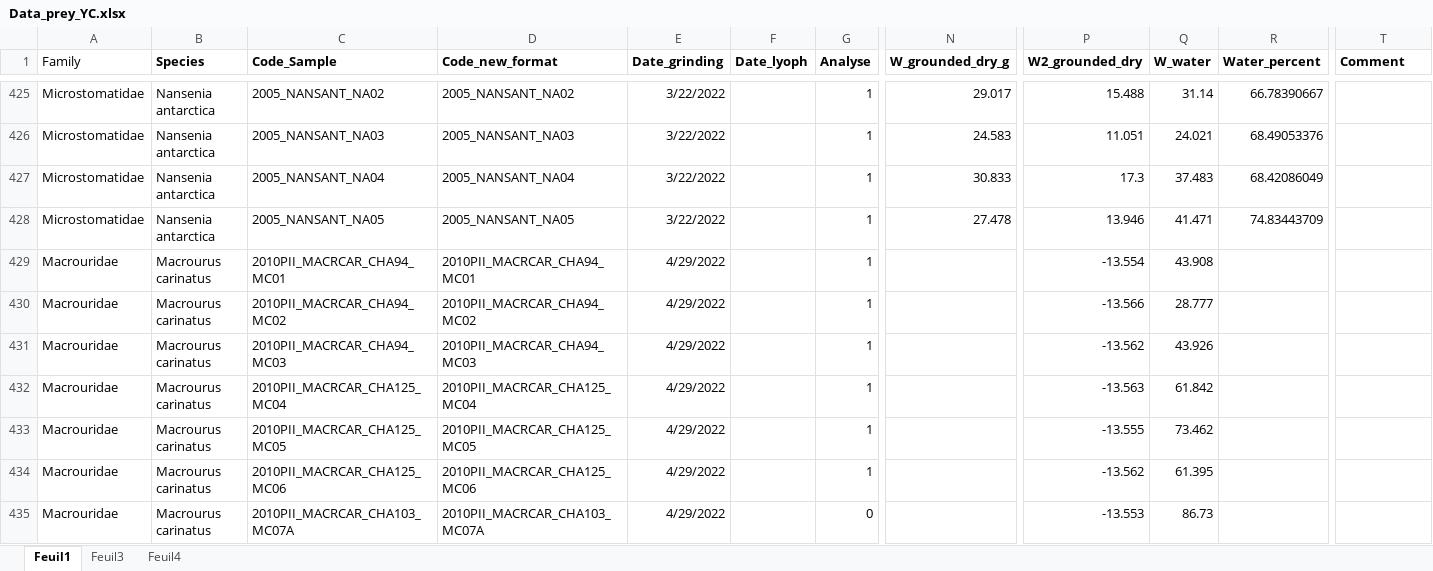
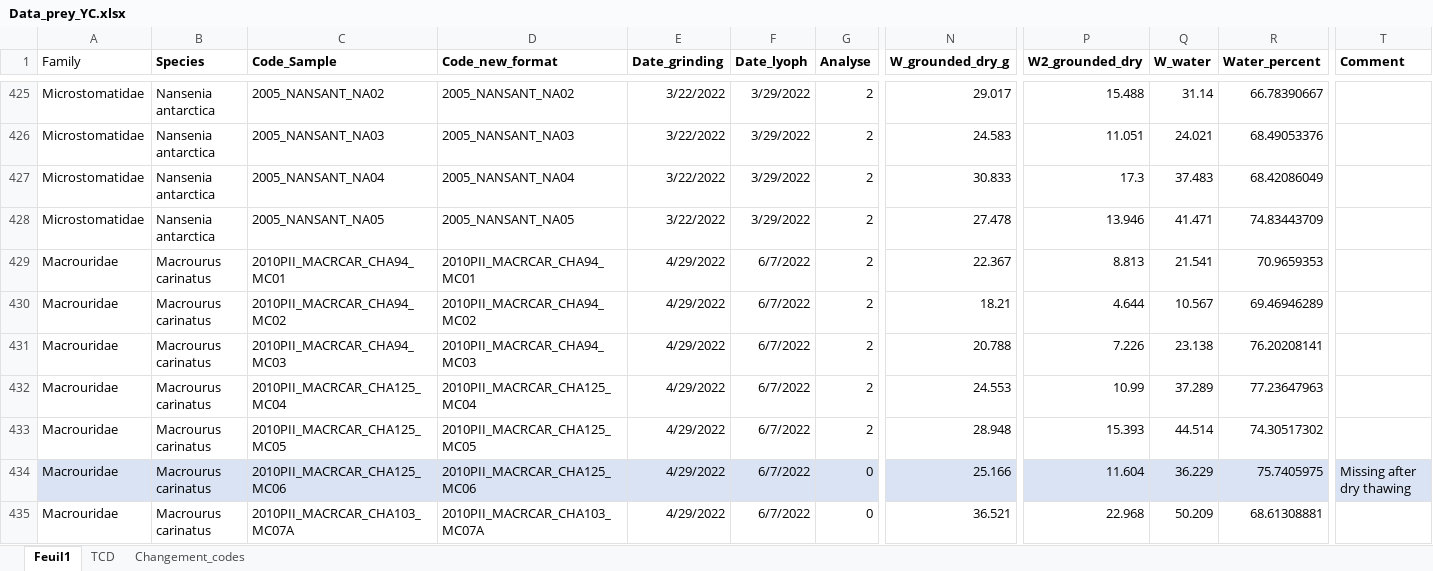
Before and after one commit to Lola-san/Ker_Arctgazella-prey-poop, an Excel workbook: data/Data_prey_YC.xlsx, sheet Feuil1, drawn as a sheet; only a part is shown, gaps mark what is left out; values as stored, in another font and other column widths than the file's, no borders; the diff covers the shown part only; the diff names each change by its address in the sheet, - before the commit and + after, or states it on an @@ line.

```diff
--- a/data/Data_prey_YC.xlsx (sheet Feuil1)
+++ b/data/Data_prey_YC.xlsx (sheet Feuil1)
-sheet tab: Feuil3
+sheet tab: TCD
-sheet tab: Feuil4
+sheet tab: Changement_codes
-F425:F428 (Date_lyoph): (empty)
+F425:F428 (Date_lyoph): 3/29/2022
-G425:G433 (Analyse): 1
+G425:G433 (Analyse): 2
-F429:F435 (Date_lyoph): (empty)
+F429:F435 (Date_lyoph): 6/7/2022
-N429 (W_grounded_dry_g): (empty)
+N429 (W_grounded_dry_g): 22.367
-P429 (W2_grounded_dry): -13.554
+P429 (W2_grounded_dry): 8.813
-Q429 (W_water): 43.908
+Q429 (W_water): 21.541
-R429 (Water_percent): (empty)
+R429 (Water_percent): 70.9659353
-N430 (W_grounded_dry_g): (empty)
+N430 (W_grounded_dry_g): 18.21
-P430 (W2_grounded_dry): -13.566
+P430 (W2_grounded_dry): 4.644
-Q430 (W_water): 28.777
+Q430 (W_water): 10.567
-R430 (Water_percent): (empty)
+R430 (Water_percent): 69.46946289
-N431 (W_grounded_dry_g): (empty)
+N431 (W_grounded_dry_g): 20.788
-P431 (W2_grounded_dry): -13.562
+P431 (W2_grounded_dry): 7.226
-Q431 (W_water): 43.926
+Q431 (W_water): 23.138
-R431 (Water_percent): (empty)
+R431 (Water_percent): 76.20208141
-N432 (W_grounded_dry_g): (empty)
+N432 (W_grounded_dry_g): 24.553
-P432 (W2_grounded_dry): -13.563
+P432 (W2_grounded_dry): 10.99
-Q432 (W_water): 61.842
+Q432 (W_water): 37.289
-R432 (Water_percent): (empty)
+R432 (Water_percent): 77.23647963
-N433 (W_grounded_dry_g): (empty)
+N433 (W_grounded_dry_g): 28.948
-P433 (W2_grounded_dry): -13.555
+P433 (W2_grounded_dry): 15.393
-Q433 (W_water): 73.462
+Q433 (W_water): 44.514
-R433 (Water_percent): (empty)
+R433 (Water_percent): 74.30517302
-A434:T434 fill: none
+A434:T434 fill: #DAE3F3
-G434 (Analyse): 1
+G434 (Analyse): 0
-N434 (W_grounded_dry_g): (empty)
+N434 (W_grounded_dry_g): 25.166
-P434 (W2_grounded_dry): -13.562
+P434 (W2_grounded_dry): 11.604
-Q434 (W_water): 61.395
+Q434 (W_water): 36.229
-R434 (Water_percent): (empty)
+R434 (Water_percent): 75.7405975
-T434 (Comment): (empty)
+T434 (Comment): Missing after dry thawing
-N435 (W_grounded_dry_g): (empty)
+N435 (W_grounded_dry_g): 36.521
-P435 (W2_grounded_dry): -13.553
+P435 (W2_grounded_dry): 22.968
-Q435 (W_water): 86.73
+Q435 (W_water): 50.209
-R435 (Water_percent): (empty)
+R435 (Water_percent): 68.61308881
```
Also changed, not shown: 65 added rows, 225 edited cells and cell formats elsewhere in this sheet, data/Diet_Agazella.xlsx, 13 other files.
